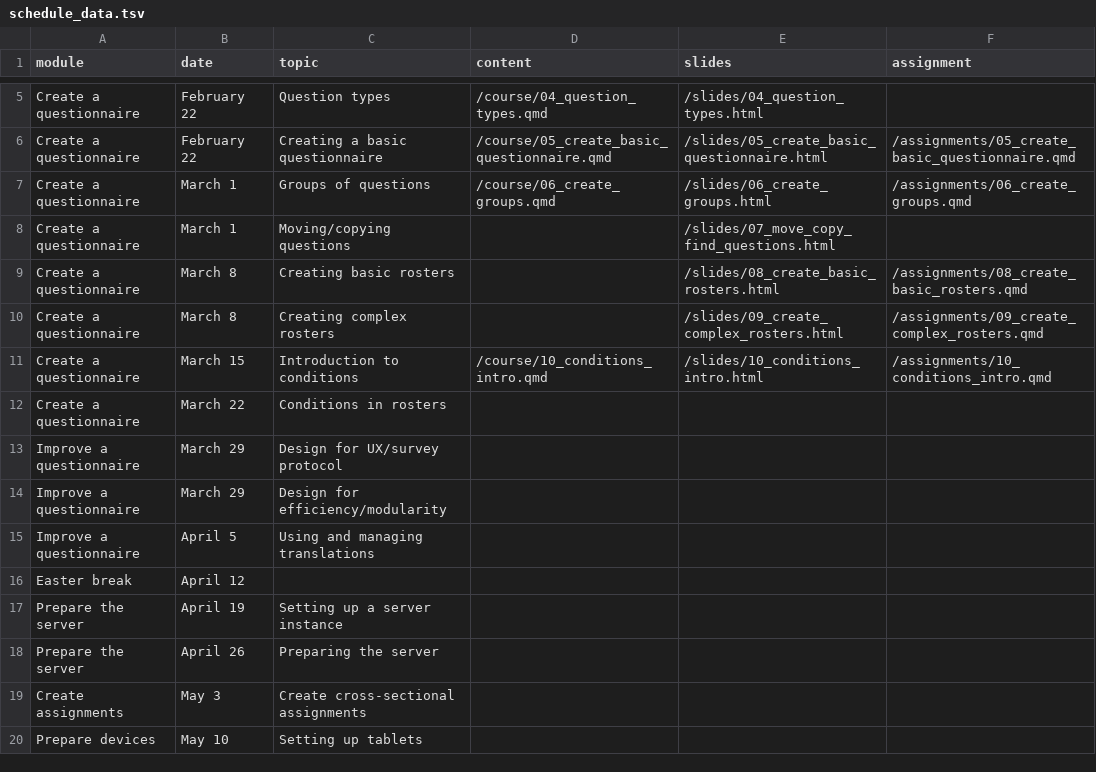
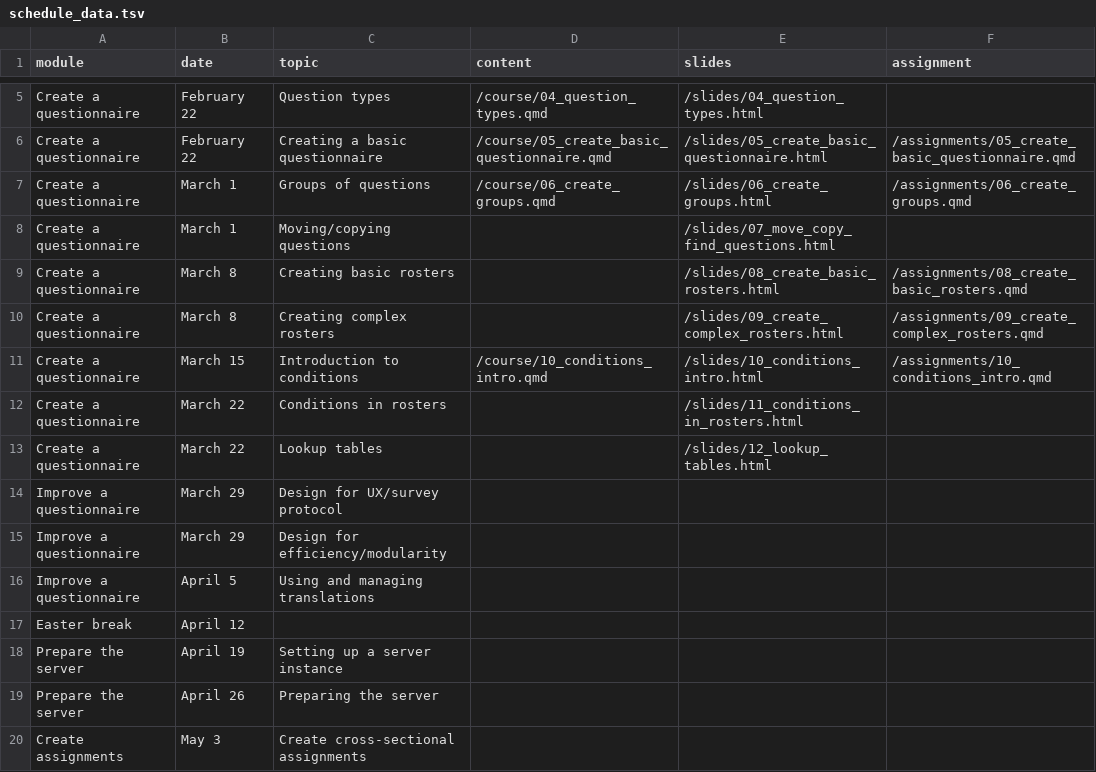
Before and after one commit to arthur-shaw/pices_suso_course, a TSV file: schedule/schedule_data.tsv, drawn as a sheet; only a part is shown, gaps mark what is left out; the shorter side is filled out with more unchanged rows.

Commit message:
Update schedule to include conditions in rosters slides

```diff
--- a/schedule/schedule_data.tsv
+++ b/schedule/schedule_data.tsv
@@ -11,3 +11,4 @@ Create a questionnaire	March 8	Creating complex rosters		/slides/09_create_compl
 Create a questionnaire	March 15	Introduction to conditions	/course/10_conditions_intro.qmd	/slides/10_conditions_intro.html	/assignments/10_conditions_intro.qmd
-Create a questionnaire	March 22	Conditions in rosters			
+Create a questionnaire	March 22	Conditions in rosters		/slides/11_conditions_in_rosters.html
+Create a questionnaire	March 22	Lookup tables		/slides/12_lookup_tables.html
 Improve a questionnaire	March 29	Design for UX/survey protocol			
```
Also changed, not shown: 1 other file.
